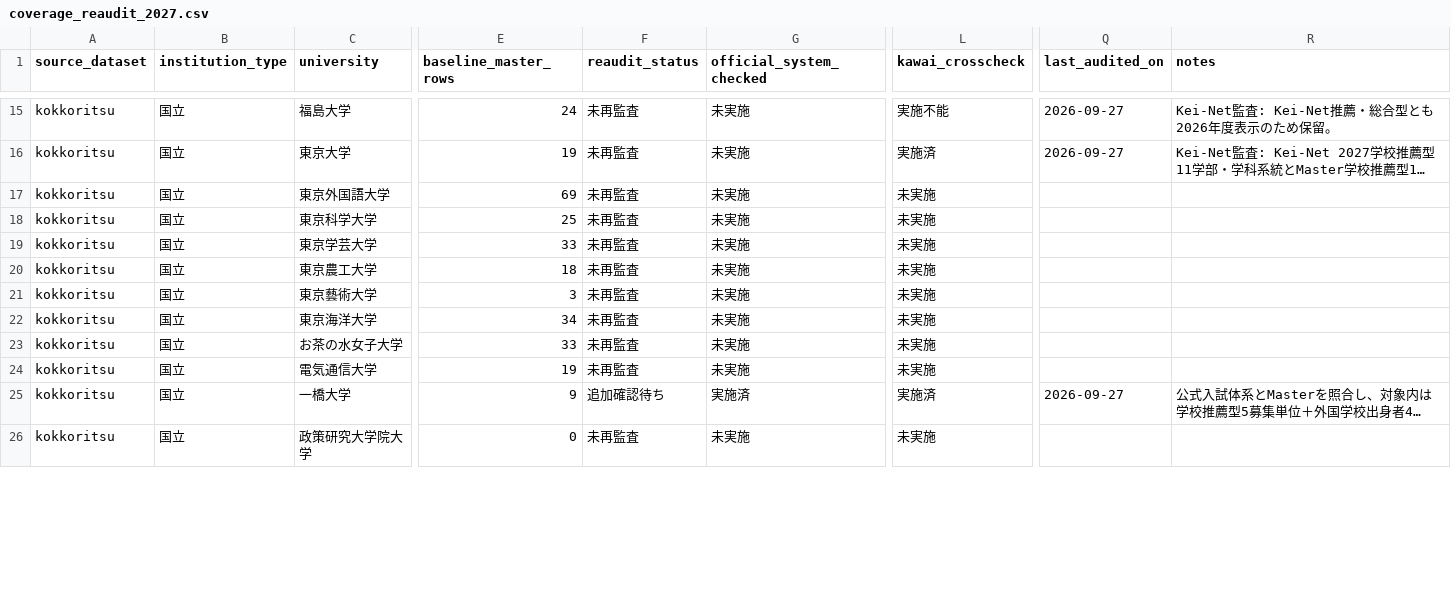
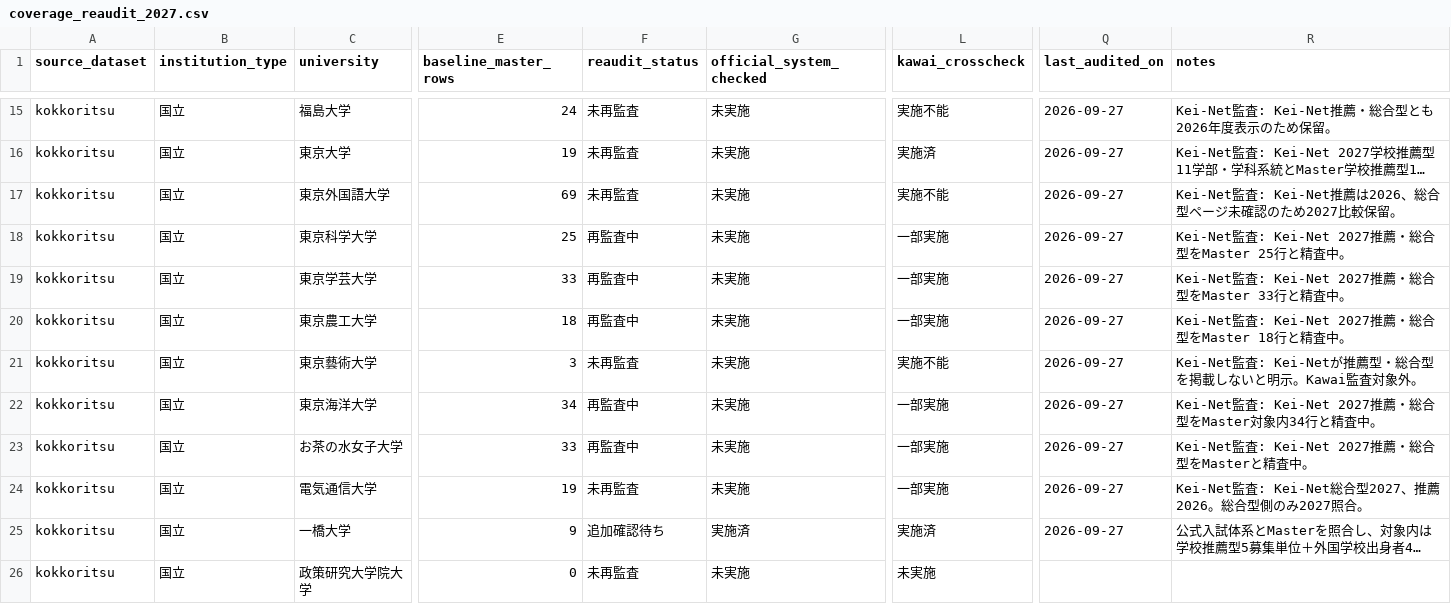
Before and after one commit to toshi123/early-admissions-db, a CSV file: data/operations/coverage_reaudit_2027.csv, drawn as a sheet; only a part is shown, gaps mark what is left out; long unchanged cells end in …; the diff covers the shown part only; the diff names each change by its address in the sheet, - before the commit and + after, or states it on an @@ line.

Commit message:
Sync second Kawai audit batch into coverage ledger

```diff
--- a/data/operations/coverage_reaudit_2027.csv
+++ b/data/operations/coverage_reaudit_2027.csv
-L17 (kawai_crosscheck): 未実施
+L17 (kawai_crosscheck): 実施不能
-Q17:Q24 (last_audited_on): (empty)
+Q17:Q24 (last_audited_on): 2026-09-27
-R17 (notes): (empty)
+R17 (notes): Kei-Net監査: Kei-Net推薦は2026、総合型ページ未確認のため2027比較保留。
-F18:F20 (reaudit_status): 未再監査
+F18:F20 (reaudit_status): 再監査中
-L18:L20 (kawai_crosscheck): 未実施
+L18:L20 (kawai_crosscheck): 一部実施
-R18 (notes): (empty)
+R18 (notes): Kei-Net監査: Kei-Net 2027推薦・総合型をMaster 25行と精査中。
-R19 (notes): (empty)
+R19 (notes): Kei-Net監査: Kei-Net 2027推薦・総合型をMaster 33行と精査中。
-R20 (notes): (empty)
+R20 (notes): Kei-Net監査: Kei-Net 2027推薦・総合型をMaster 18行と精査中。
-L21 (kawai_crosscheck): 未実施
+L21 (kawai_crosscheck): 実施不能
-R21 (notes): (empty)
+R21 (notes): Kei-Net監査: Kei-Netが推薦型・総合型を掲載しないと明示。Kawai監査対象外。
-F22:F23 (reaudit_status): 未再監査
+F22:F23 (reaudit_status): 再監査中
-L22:L24 (kawai_crosscheck): 未実施
+L22:L24 (kawai_crosscheck): 一部実施
-R22 (notes): (empty)
+R22 (notes): Kei-Net監査: Kei-Net 2027推薦・総合型をMaster対象内34行と精査中。
-R23 (notes): (empty)
+R23 (notes): Kei-Net監査: Kei-Net 2027推薦・総合型をMasterと精査中。
-R24 (notes): (empty)
+R24 (notes): Kei-Net監査: Kei-Net総合型2027、推薦2026。総合型側のみ2027照合。
```
Also changed, not shown: 31 edited cells elsewhere in this file.
